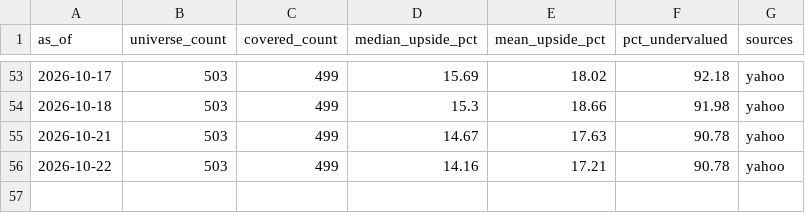
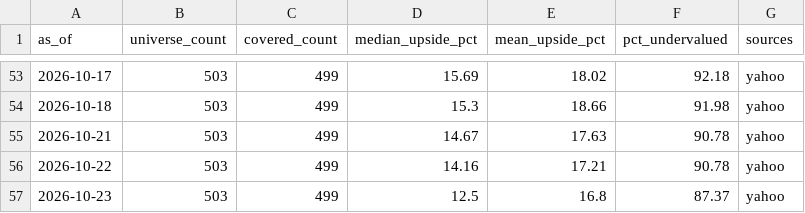
Before and after one commit to weiting1226/stock, a CSV file: docs/data/valuation/valuation_history.csv, drawn as a sheet; only a part is shown, gaps mark what is left out; the diff names each change by its address in the sheet, - before the commit and + after, or states it on an @@ line.

```diff
--- a/docs/data/valuation/valuation_history.csv
+++ b/docs/data/valuation/valuation_history.csv
+row 57: 2026-10-23 | 503 | 499 | 12.5 | 16.8 | 87.37 | yahoo
```
Also changed, not shown: docs/data/valuation/ndx100_valuation_history.csv, 6 other files.
